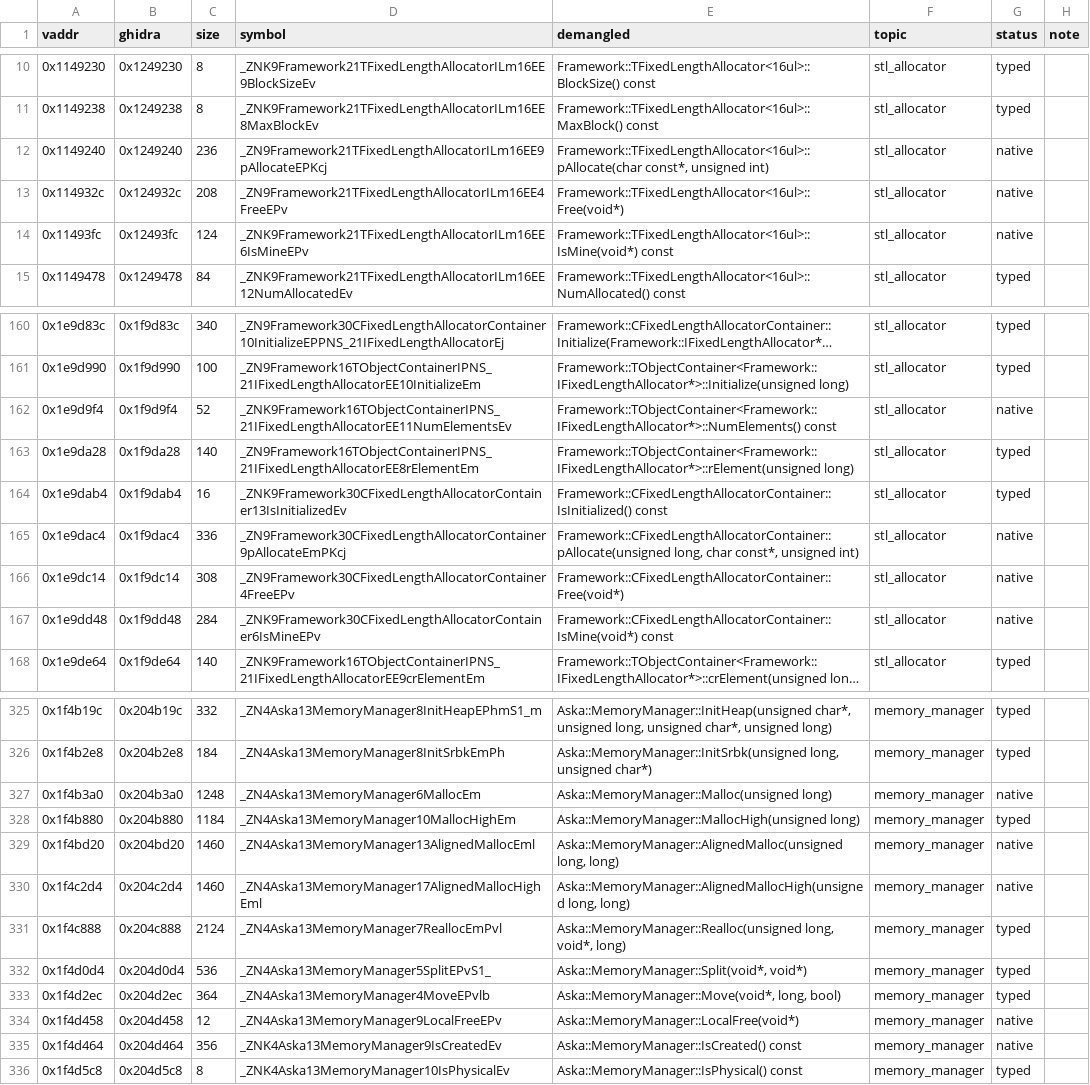
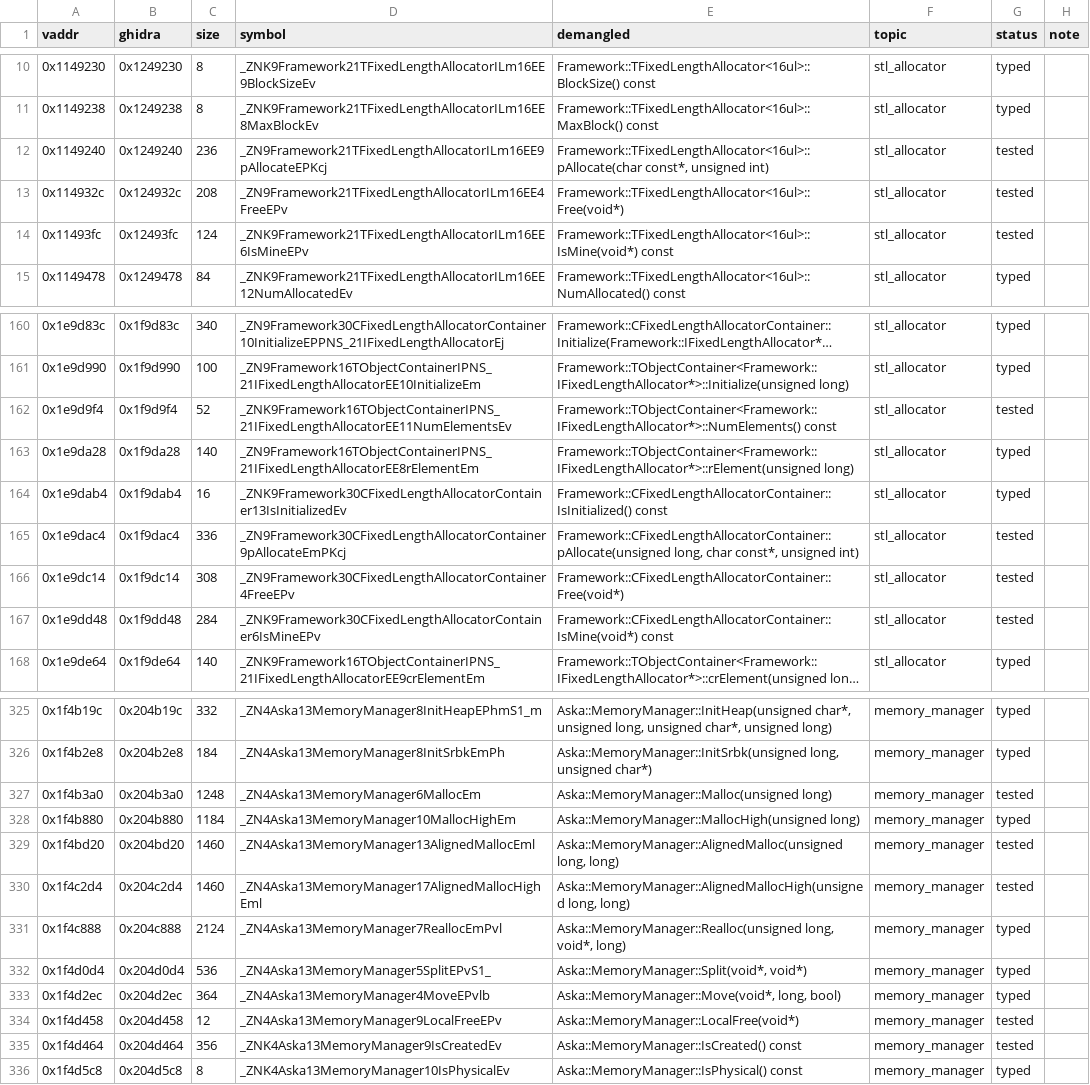
Before and after one commit to e45lee/star-ocean-anamesis-native, a TSV file: port/decomp/memory/symbols.tsv, drawn as a sheet; only a part is shown, gaps mark what is left out; long unchanged cells end in …; the diff covers the shown part only; the diff names each change by its address in the sheet, - before the commit and + after, or states it on an @@ line.

```diff
--- a/port/decomp/memory/symbols.tsv
+++ b/port/decomp/memory/symbols.tsv
-G12:G14 (status): native
+G12:G14 (status): tested
-G162 (status): native
+G162 (status): tested
-G165:G167 (status): native
+G165:G167 (status): tested
-G327 (status): native
+G327 (status): tested
-G329:G330 (status): native
+G329:G330 (status): tested
-G334:G335 (status): native
+G334:G335 (status): tested
```
Also changed, not shown: 22 edited cells elsewhere in this file, 1 other file.
